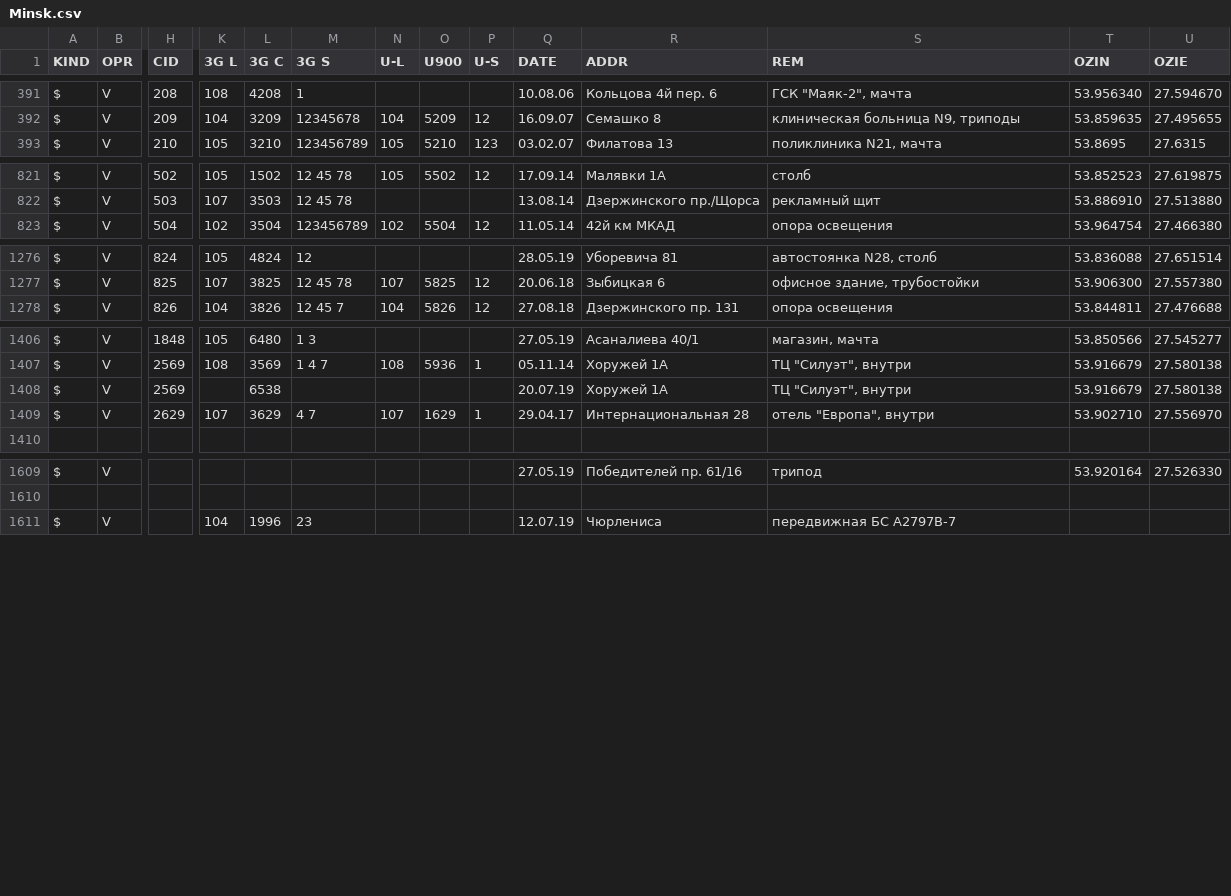
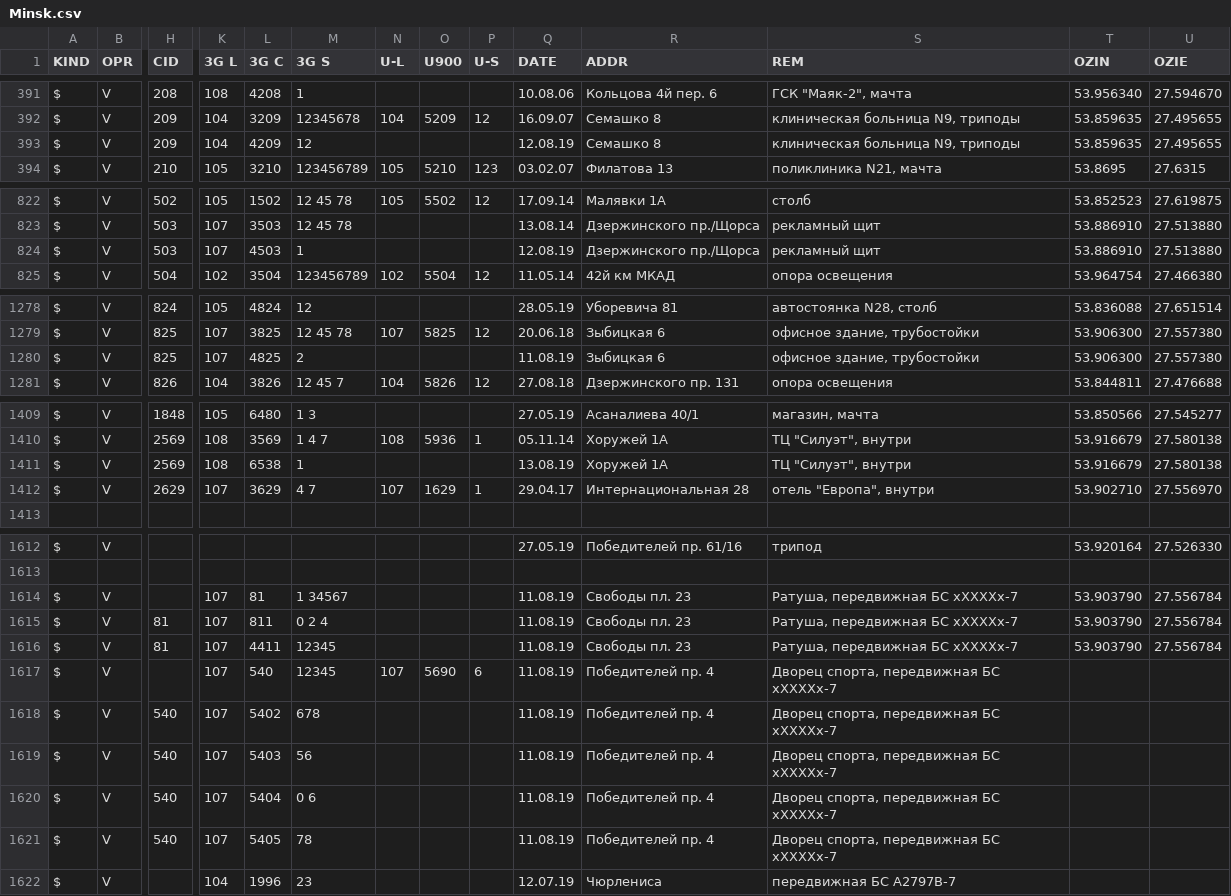
Before and after one commit to BYCellDatabase/csv, a CSV file: Velcom/Minsk.csv, drawn as a sheet; only a part is shown, gaps mark what is left out; addresses are those after the commit; rows hold the shown columns only; the diff covers the shown part only; the diff names each change by its address in the sheet, - before the commit and + after, or states it on an @@ line.

Commit message:
7 files | M  BeCloud/Minsk.csv, M  BeCloud/Mio.csv, M  MTS/Minsk.csv, M  MTS/Mio.csv, M  Velcom/Minsk.csv, M  Velcom/Mio.csv, M  life/Minsk.csv

```diff
--- a/Velcom/Minsk.csv
+++ b/Velcom/Minsk.csv
+row 393: $ | V | 209 | 104 | 4209 | 12 |  |  |  | 12.08.19 | Семашко 8 | клиническая больница N9, триподы | 53.859635 | 27.495655
+row 824: $ | V | 503 | 107 | 4503 | 1 |  |  |  | 12.08.19 | Дзержинского пр./Щорса | рекламный щит | 53.886910 | 27.513880
+row 1280: $ | V | 825 | 107 | 4825 | 2 |  |  |  | 11.08.19 | Зыбицкая 6 | офисное здание, трубостойки | 53.906300 | 27.557380
-K1411 (3G L): (empty)
+K1411 (3G L): 108
-M1411 (3G S): (empty)
+M1411 (3G S): 1
-Q1411 (DATE): 20.07.19
+Q1411 (DATE): 13.08.19
+row 1614: $ | V |  | 107 | 81 | 1 34567 |  |  |  | 11.08.19 | Свободы пл. 23 | Ратуша, передвижная БС хХХХХх-7 | 53.903790 | 27.556784
+row 1615: $ | V | 81 | 107 | 811 | 0 2 4 |  |  |  | 11.08.19 | Свободы пл. 23 | Ратуша, передвижная БС хХХХХх-7 | 53.903790 | 27.556784
+row 1616: $ | V | 81 | 107 | 4411 | 12345 |  |  |  | 11.08.19 | Свободы пл. 23 | Ратуша, передвижная БС хХХХХх-7 | 53.903790 | 27.556784
+row 1617: $ | V |  | 107 | 540 | 12345 | 107 | 5690 | 6 | 11.08.19 | Победителей пр. 4 | Дворец спорта, передвижная БС хХХХХх-7
+row 1618: $ | V | 540 | 107 | 5402 | 678 |  |  |  | 11.08.19 | Победителей пр. 4 | Дворец спорта, передвижная БС хХХХХх-7
+row 1619: $ | V | 540 | 107 | 5403 | 56 |  |  |  | 11.08.19 | Победителей пр. 4 | Дворец спорта, передвижная БС хХХХХх-7
+row 1620: $ | V | 540 | 107 | 5404 | 0 6 |  |  |  | 11.08.19 | Победителей пр. 4 | Дворец спорта, передвижная БС хХХХХх-7
+row 1621: $ | V | 540 | 107 | 5405 | 78 |  |  |  | 11.08.19 | Победителей пр. 4 | Дворец спорта, передвижная БС хХХХХх-7
```
Also changed, not shown: 2 edited cells elsewhere in this file, BeCloud/Mio.csv, MTS/Minsk.csv, 4 other files.
